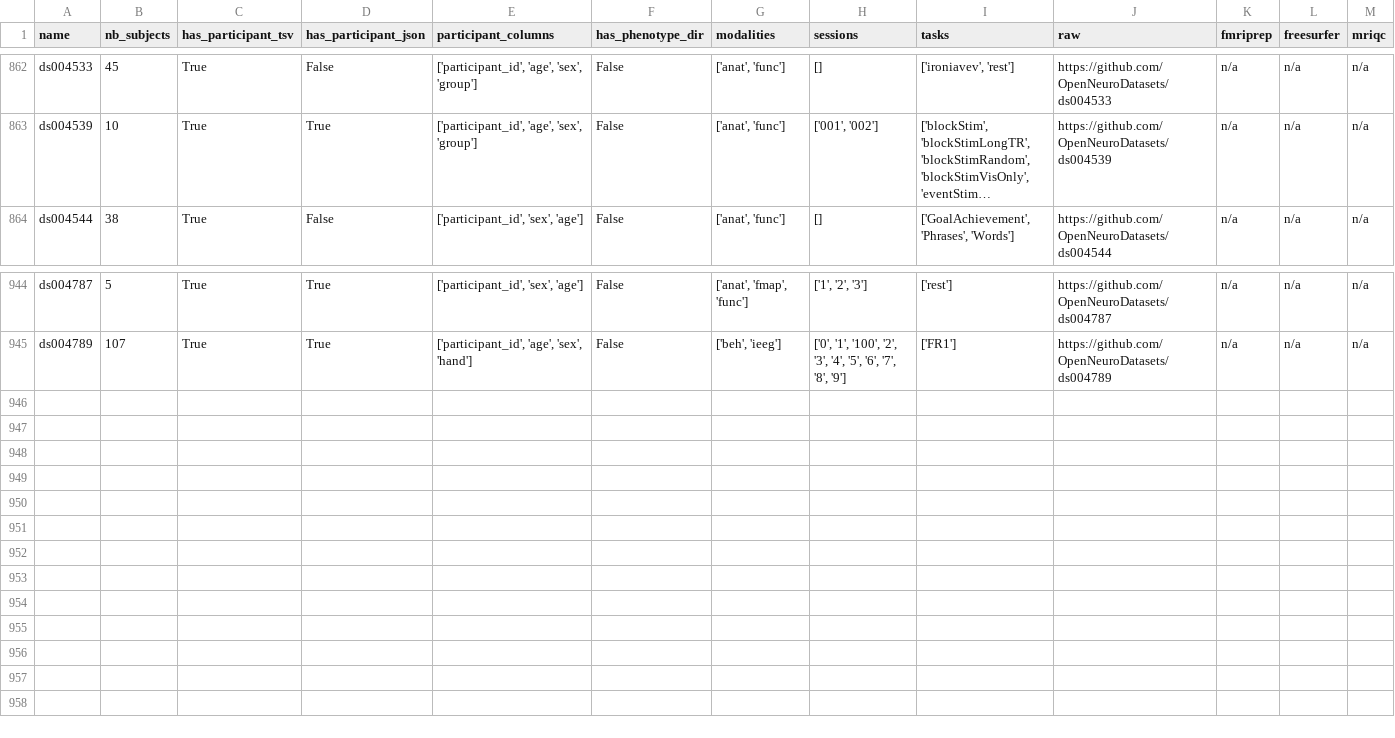
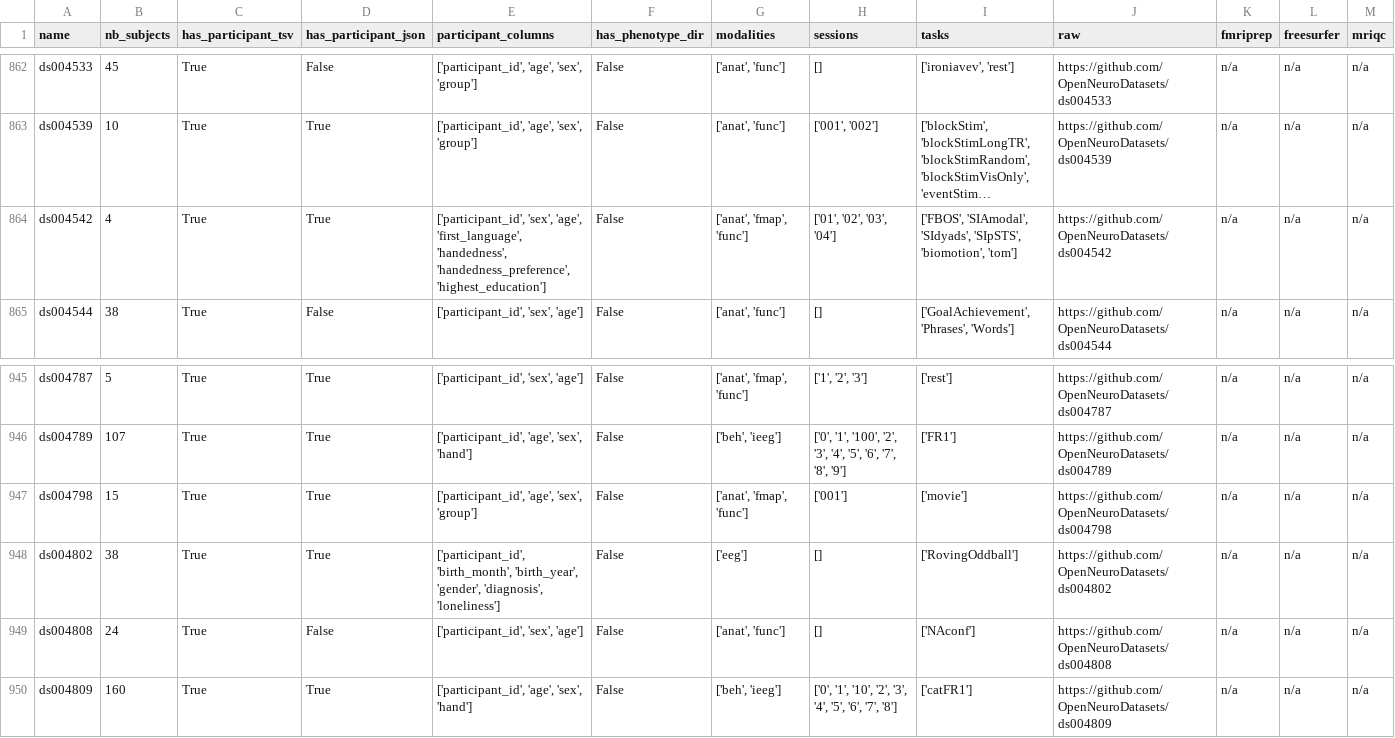
Before and after one commit to neurodatascience/cohort_creator, a TSV file: cohort_creator/data/openneuro.tsv, drawn as a sheet; only a part is shown, gaps mark what is left out; long unchanged cells end in …; the diff names each change by its address in the sheet, - before the commit and + after, or states it on an @@ line.

Commit message:
BIDS schema update

```diff
--- a/cohort_creator/data/openneuro.tsv
+++ b/cohort_creator/data/openneuro.tsv
+row 864: ds004542 | 4 | True | True | ['participant_id', 'sex', 'age', 'first_language', 'handedness', 'handedness_preference', 'highest_education'] | False | ['anat', 'fmap', 'func'] | ['01', '02', '03', '04'] | ['FBOS', 'SIAmodal', 'SIdyads', 'SIpSTS', 'biomotion', 'tom'] | https://github.com/OpenNeuroDatasets/ds004542 | n/a | n/a | n/a
+row 947: ds004798 | 15 | True | True | ['participant_id', 'age', 'sex', 'group'] | False | ['anat', 'fmap', 'func'] | ['001'] | ['movie'] | https://github.com/OpenNeuroDatasets/ds004798 | n/a | n/a | n/a
+row 948: ds004802 | 38 | True | True | ['participant_id', 'birth_month', 'birth_year', 'gender', 'diagnosis', 'loneliness'] | False | ['eeg'] | [] | ['RovingOddball'] | https://github.com/OpenNeuroDatasets/ds004802 | n/a | n/a | n/a
+row 949: ds004808 | 24 | True | False | ['participant_id', 'sex', 'age'] | False | ['anat', 'func'] | [] | ['NAconf'] | https://github.com/OpenNeuroDatasets/ds004808 | n/a | n/a | n/a
+row 950: ds004809 | 160 | True | True | ['participant_id', 'age', 'sex', 'hand'] | False | ['beh', 'ieeg'] | ['0', '1', '10', '2', '3', '4', '5', '6', '7', '8'] | ['catFR1'] | https://github.com/OpenNeuroDatasets/ds004809 | n/a | n/a | n/a
```
